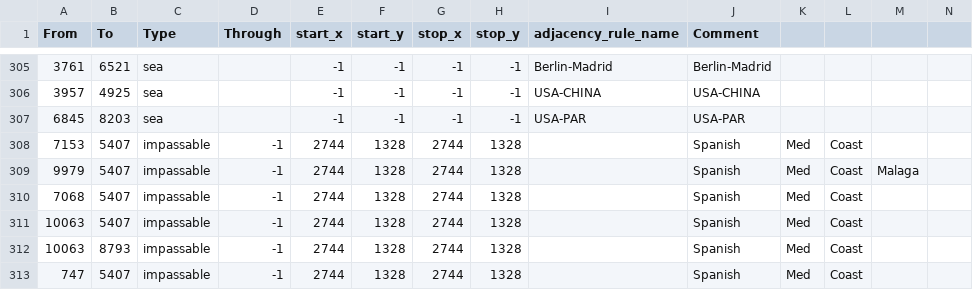
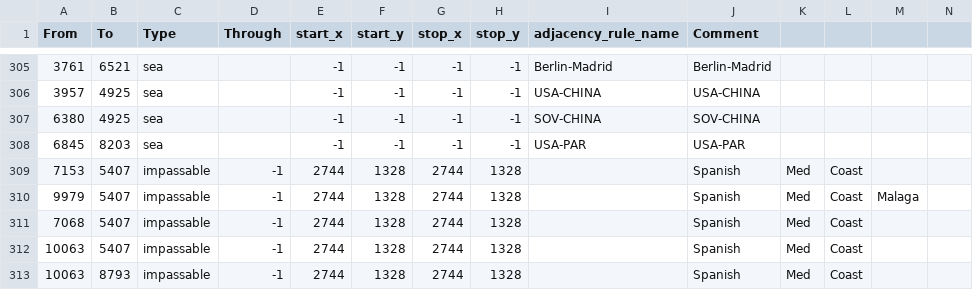
Before and after one commit to Mumiago/MFU-Updated, a CSV file: map/adjacencies.csv, drawn as a sheet; only a part is shown, gaps mark what is left out; the shorter side is filled out with more unchanged rows; the diff names each change by its address in the sheet, - before the commit and + after, or states it on an @@ line.

```diff
--- a/map/adjacencies.csv
+++ b/map/adjacencies.csv
+row 307: 6380 | 4925 | sea |  | -1 | -1 | -1 | -1 | SOV-CHINA | SOV-CHINA
```
Also changed, not shown: map/definition.csv, 48 other files.
